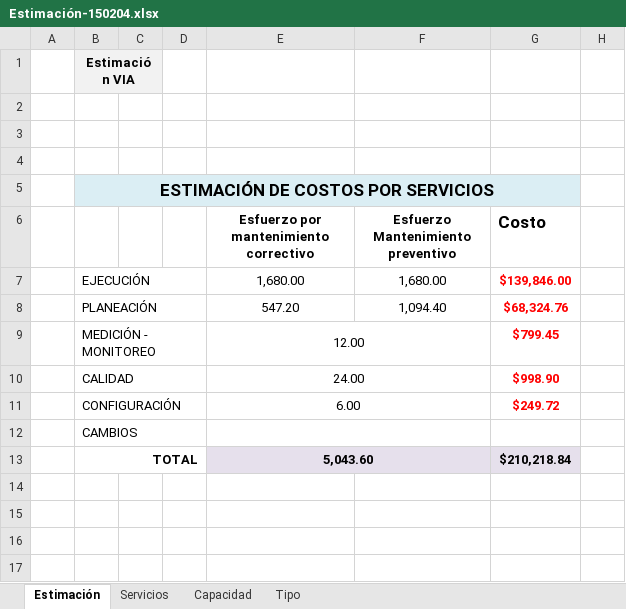
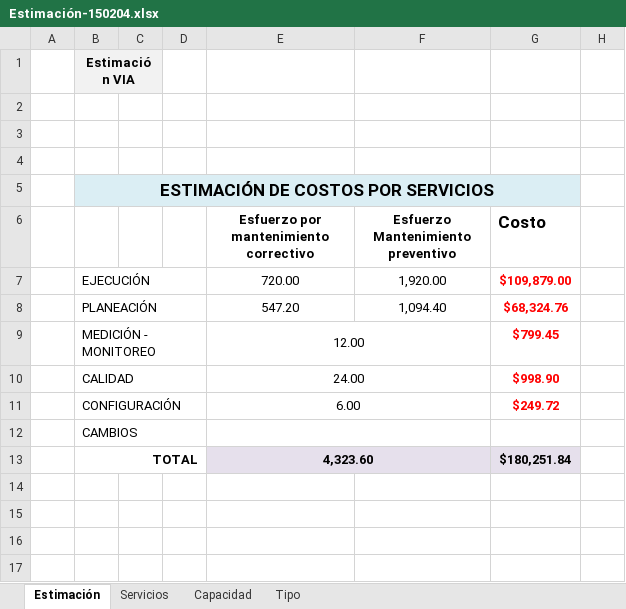
Before and after one commit to jovannyzepeda/qtp, an Excel workbook: qualtcom/Procesos/Planeacion/Estimación-150204.xlsx, sheet Estimación, drawn as a sheet; only a part is shown; values as stored, in another font and other column widths than the file's, no borders; the diff names each change by its address in the sheet, - before the commit and + after, or states it on an @@ line.

```diff
--- a/qualtcom/Procesos/Planeacion/Estimación-150204.xlsx (sheet Estimación)
+++ b/qualtcom/Procesos/Planeacion/Estimación-150204.xlsx (sheet Estimación)
-E7: 1,680.00
+E7: 720.00
-F7: 1,680.00
+F7: 1,920.00
-G7 (Costo): $139,846.00
+G7 (Costo): $109,879.00
-E13: 5,043.60
+E13: 4,323.60
-G13 (Costo): $210,218.84
+G13 (Costo): $180,251.84
```
Also changed, not shown: sheet Capacidad, sheet Tipo.
